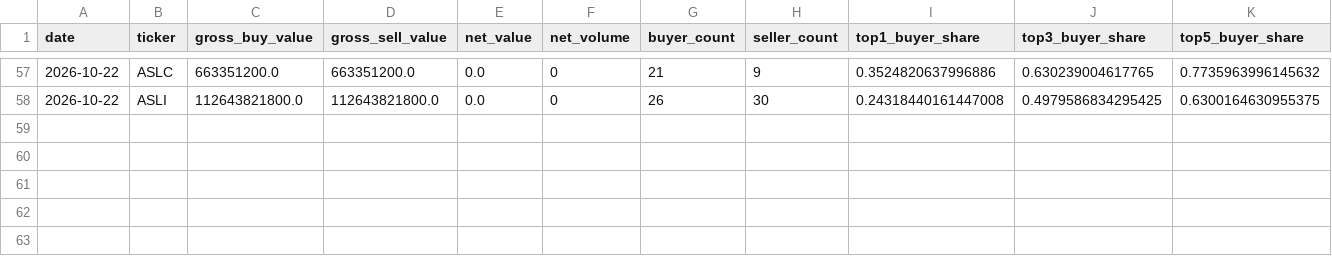
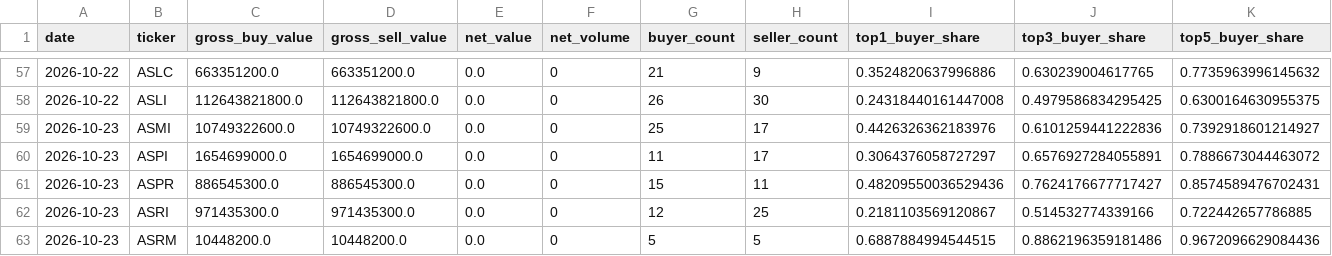
Before and after one commit to byusetianto-netizen/bayu-idx-trading-engine, a CSV file: data/broker/broker_flow_features.csv, drawn as a sheet; only a part is shown, gaps mark what is left out; rows hold the shown columns only; the diff names each change by its address in the sheet, - before the commit and + after, or states it on an @@ line.

```diff
--- a/data/broker/broker_flow_features.csv
+++ b/data/broker/broker_flow_features.csv
+row 59: 2026-10-23 | ASMI | 10749322600.0 | 10749322600.0 | 0.0 | 0 | 25 | 17 | 0.4426326362183976 | 0.6101259441222836 | 0.7392918601214927
+row 60: 2026-10-23 | ASPI | 1654699000.0 | 1654699000.0 | 0.0 | 0 | 11 | 17 | 0.3064376058727297 | 0.6576927284055891 | 0.7886673044463072
+row 61: 2026-10-23 | ASPR | 886545300.0 | 886545300.0 | 0.0 | 0 | 15 | 11 | 0.48209550036529436 | 0.7624176677717427 | 0.8574589476702431
+row 62: 2026-10-23 | ASRI | 971435300.0 | 971435300.0 | 0.0 | 0 | 12 | 25 | 0.2181103569120867 | 0.514532774339166 | 0.722442657786885
+row 63: 2026-10-23 | ASRM | 10448200.0 | 10448200.0 | 0.0 | 0 | 5 | 5 | 0.6887884994544515 | 0.8862196359181486 | 0.9672096629084436
```
Also changed, not shown: data/broker/v20_validation_report.csv, 4 other files.
